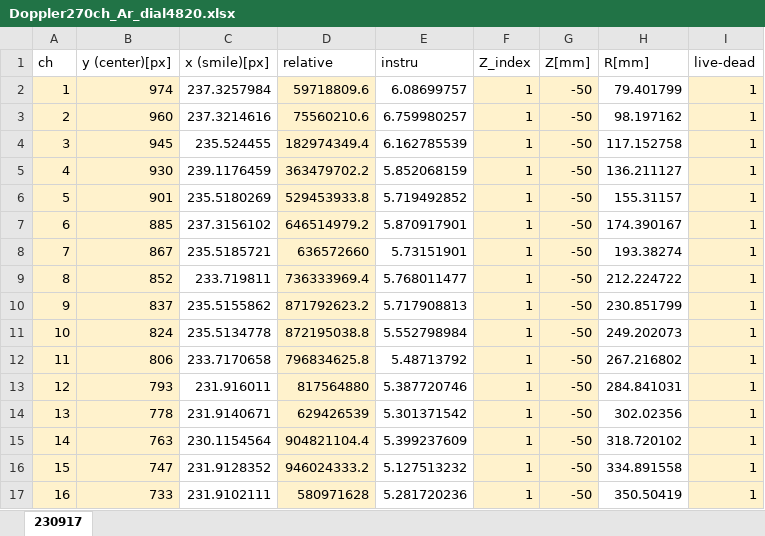
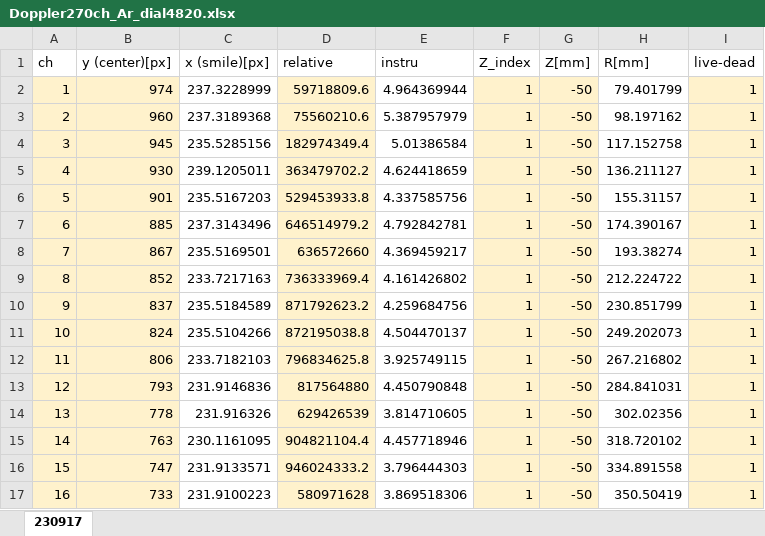
Before and after one commit to ruriyoshi/test-open, an Excel workbook: Doppler/270ch/Doppler270ch_Ar_dial4820.xlsx, sheet 230917, drawn as a sheet; only a part is shown; values as stored, in another font and other column widths than the file's, no borders; the diff covers the shown part only; the diff names each change by its address in the sheet, - before the commit and + after, or states it on an @@ line.

```diff
--- a/Doppler/270ch/Doppler270ch_Ar_dial4820.xlsx (sheet 230917)
+++ b/Doppler/270ch/Doppler270ch_Ar_dial4820.xlsx (sheet 230917)
-C2 (x (smile)[px]): 237.3257984
+C2 (x (smile)[px]): 237.3228999
-E2 (instru): 6.08699757
+E2 (instru): 4.964369944
-C3 (x (smile)[px]): 237.3214616
+C3 (x (smile)[px]): 237.3189368
-E3 (instru): 6.759980257
+E3 (instru): 5.387957979
-C4 (x (smile)[px]): 235.524455
+C4 (x (smile)[px]): 235.5285156
-E4 (instru): 6.162785539
+E4 (instru): 5.01386584
-C5 (x (smile)[px]): 239.1176459
+C5 (x (smile)[px]): 239.1205011
-E5 (instru): 5.852068159
+E5 (instru): 4.624418659
-C6 (x (smile)[px]): 235.5180269
+C6 (x (smile)[px]): 235.5167203
-E6 (instru): 5.719492852
+E6 (instru): 4.337585756
-C7 (x (smile)[px]): 237.3156102
+C7 (x (smile)[px]): 237.3143496
-E7 (instru): 5.870917901
+E7 (instru): 4.792842781
-C8 (x (smile)[px]): 235.5185721
+C8 (x (smile)[px]): 235.5169501
-E8 (instru): 5.73151901
+E8 (instru): 4.369459217
-C9 (x (smile)[px]): 233.719811
+C9 (x (smile)[px]): 233.7217163
-E9 (instru): 5.768011477
+E9 (instru): 4.161426802
-C10 (x (smile)[px]): 235.5155862
+C10 (x (smile)[px]): 235.5184589
-E10 (instru): 5.717908813
+E10 (instru): 4.259684756
-C11 (x (smile)[px]): 235.5134778
+C11 (x (smile)[px]): 235.5104266
-E11 (instru): 5.552798984
+E11 (instru): 4.504470137
-C12 (x (smile)[px]): 233.7170658
+C12 (x (smile)[px]): 233.7182103
-E12 (instru): 5.48713792
+E12 (instru): 3.925749115
-C13 (x (smile)[px]): 231.916011
+C13 (x (smile)[px]): 231.9146836
-E13 (instru): 5.387720746
+E13 (instru): 4.450790848
-C14 (x (smile)[px]): 231.9140671
+C14 (x (smile)[px]): 231.916326
-E14 (instru): 5.301371542
+E14 (instru): 3.814710605
-C15 (x (smile)[px]): 230.1154564
+C15 (x (smile)[px]): 230.1161095
-E15 (instru): 5.399237609
+E15 (instru): 4.457718946
-C16 (x (smile)[px]): 231.9128352
+C16 (x (smile)[px]): 231.9133571
-E16 (instru): 5.127513232
+E16 (instru): 3.796444303
-C17 (x (smile)[px]): 231.9102111
+C17 (x (smile)[px]): 231.9100223
-E17 (instru): 5.281720236
+E17 (instru): 3.869518306
```
Also changed, not shown: 508 edited cells elsewhere in this sheet, Doppler/270ch/3_Doppler270ch_determine_smile_and_instru/Doppler270ch_determine_smile_and_instru.xlsx, 36 other files.
